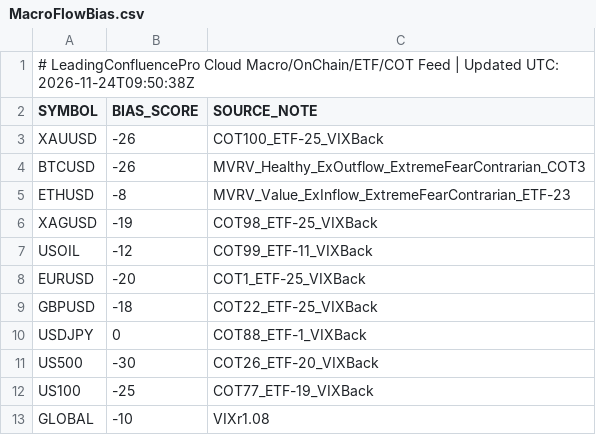
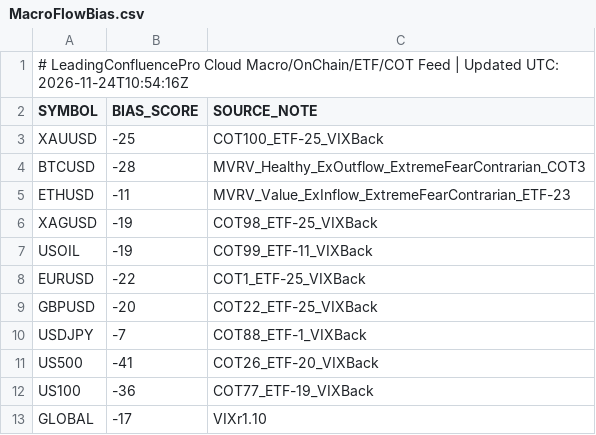
Before and after one commit to gamehotspot62/mt5-leading-confluence-cloud, a CSV file: data/MacroFlowBias.csv, drawn as a sheet.

```diff
--- a/data/MacroFlowBias.csv
+++ b/data/MacroFlowBias.csv
@@ -1,13 +1,13 @@
-# LeadingConfluencePro Cloud Macro/OnChain/ETF/COT Feed | Updated UTC: 2026-11-24T09:50:38Z
+# LeadingConfluencePro Cloud Macro/OnChain/ETF/COT Feed | Updated UTC: 2026-11-24T10:54:16Z
 SYMBOL,BIAS_SCORE,SOURCE_NOTE
-XAUUSD,-26,COT100_ETF-25_VIXBack
-BTCUSD,-26,MVRV_Healthy_ExOutflow_ExtremeFearContrarian_COT3
-ETHUSD,-8,MVRV_Value_ExInflow_ExtremeFearContrarian_ETF-23
+XAUUSD,-25,COT100_ETF-25_VIXBack
+BTCUSD,-28,MVRV_Healthy_ExOutflow_ExtremeFearContrarian_COT3
+ETHUSD,-11,MVRV_Value_ExInflow_ExtremeFearContrarian_ETF-23
 XAGUSD,-19,COT98_ETF-25_VIXBack
-USOIL,-12,COT99_ETF-11_VIXBack
-EURUSD,-20,COT1_ETF-25_VIXBack
-GBPUSD,-18,COT22_ETF-25_VIXBack
-USDJPY,0,COT88_ETF-1_VIXBack
-US500,-30,COT26_ETF-20_VIXBack
-US100,-25,COT77_ETF-19_VIXBack
-GLOBAL,-10,VIXr1.08
+USOIL,-19,COT99_ETF-11_VIXBack
+EURUSD,-22,COT1_ETF-25_VIXBack
+GBPUSD,-20,COT22_ETF-25_VIXBack
+USDJPY,-7,COT88_ETF-1_VIXBack
+US500,-41,COT26_ETF-20_VIXBack
+US100,-36,COT77_ETF-19_VIXBack
+GLOBAL,-17,VIXr1.10
```
Also changed, not shown: 3 other files.
